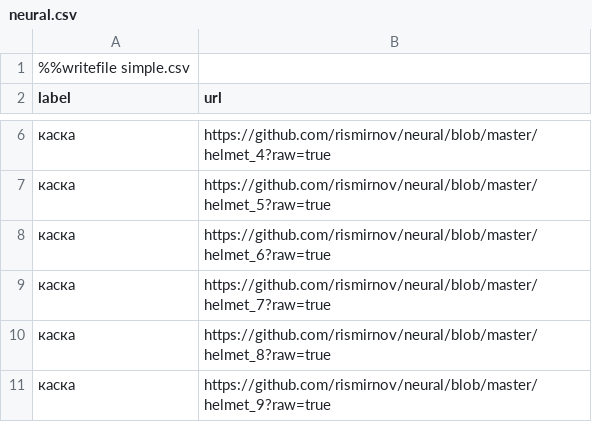
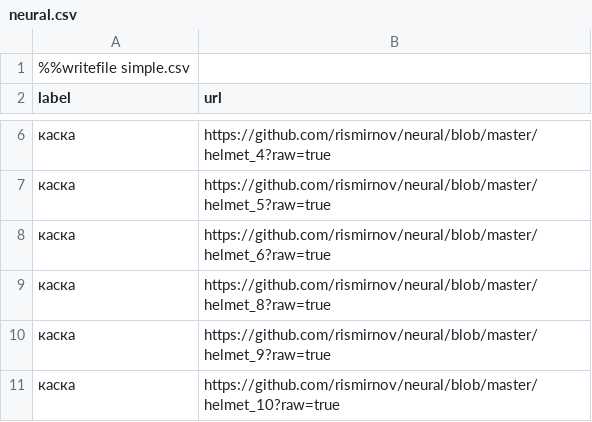
Before and after one commit to rismirnov/neural, a CSV file: neural.csv, drawn as a sheet; only a part is shown, gaps mark what is left out; the shorter side is filled out with more unchanged rows; the diff covers the shown part only.

```diff
--- a/neural.csv
+++ b/neural.csv
@@ -8,3 +8,2 @@ label;url
 каска; https://github.com/rismirnov/neural/blob/master/helmet_6?raw=true
-каска; https://github.com/rismirnov/neural/blob/master/helmet_7?raw=true
 каска; https://github.com/rismirnov/neural/blob/master/helmet_8?raw=true
```
Also changed, not shown: 12 removed rows elsewhere in this file.
